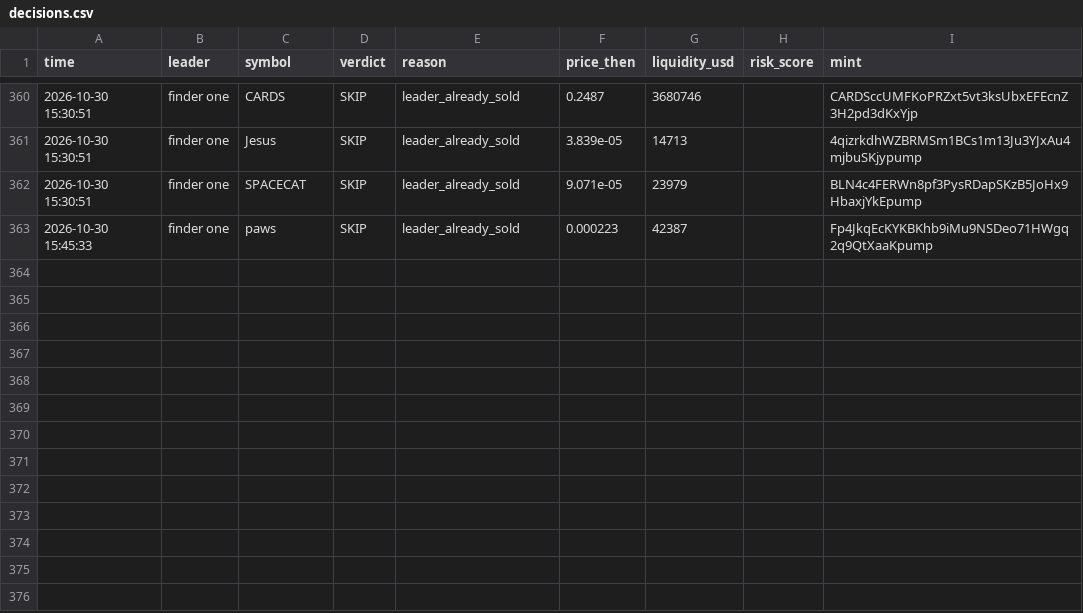
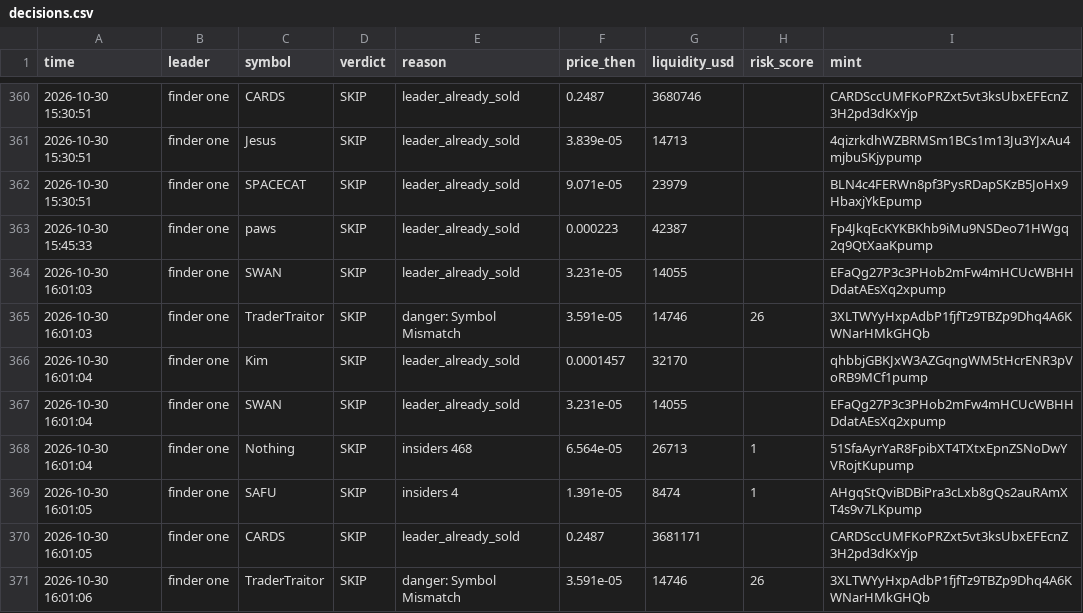
Before and after one commit to Just-in-ii/paper-desk, a CSV file: decisions.csv, drawn as a sheet; only a part is shown, gaps mark what is left out; the diff names each change by its address in the sheet, - before the commit and + after, or states it on an @@ line.

```diff
--- a/decisions.csv
+++ b/decisions.csv
+row 364: 2026-10-30 16:01:03 | finder one | SWAN | SKIP | leader_already_sold | 3.231e-05 | 14055 |  | EFaQg27P3c3PHob2mFw4mHCUcWBHHDdatAEsXq2xpump
+row 365: 2026-10-30 16:01:03 | finder one | TraderTraitor | SKIP | danger: Symbol Mismatch | 3.591e-05 | 14746 | 26 | 3XLTWYyHxpAdbP1fjfTz9TBZp9Dhq4A6KWNarHMkGHQb
+row 366: 2026-10-30 16:01:04 | finder one | Kim | SKIP | leader_already_sold | 0.0001457 | 32170 |  | qhbbjGBKJxW3AZGqngWM5tHcrENR3pVoRB9MCf1pump
+row 367: 2026-10-30 16:01:04 | finder one | SWAN | SKIP | leader_already_sold | 3.231e-05 | 14055 |  | EFaQg27P3c3PHob2mFw4mHCUcWBHHDdatAEsXq2xpump
+row 368: 2026-10-30 16:01:04 | finder one | Nothing | SKIP | insiders 468 | 6.564e-05 | 26713 | 1 | 51SfaAyrYaR8FpibXT4TXtxEpnZSNoDwYVRojtKupump
+row 369: 2026-10-30 16:01:05 | finder one | SAFU | SKIP | insiders 4 | 1.391e-05 | 8474 | 1 | AHgqStQviBDBiPra3cLxb8gQs2auRAmXT4s9v7LKpump
+row 370: 2026-10-30 16:01:05 | finder one | CARDS | SKIP | leader_already_sold | 0.2487 | 3681171 |  | CARDSccUMFKoPRZxt5vt3ksUbxEFEcnZ3H2pd3dKxYjp
+row 371: 2026-10-30 16:01:06 | finder one | TraderTraitor | SKIP | danger: Symbol Mismatch | 3.591e-05 | 14746 | 26 | 3XLTWYyHxpAdbP1fjfTz9TBZp9Dhq4A6KWNarHMkGHQb
```
Also changed, not shown: 2 other files.
